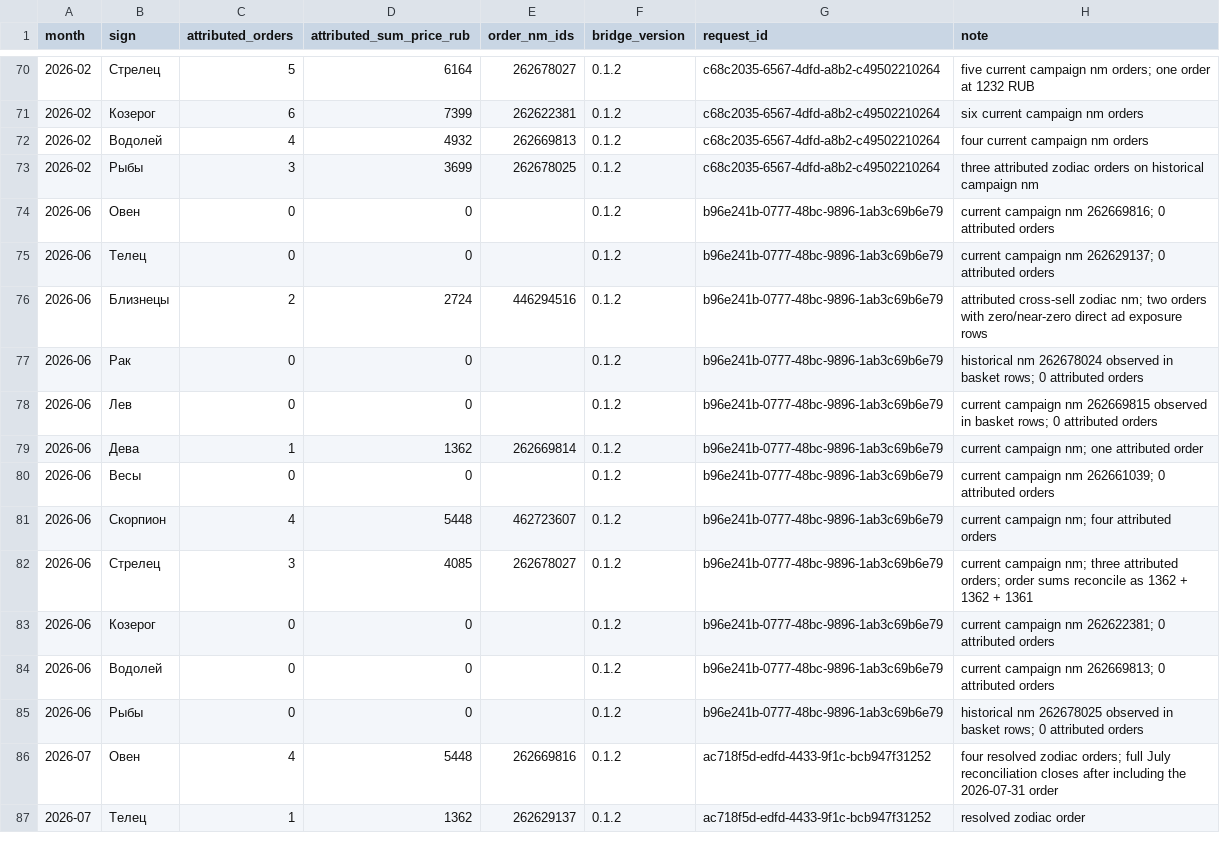
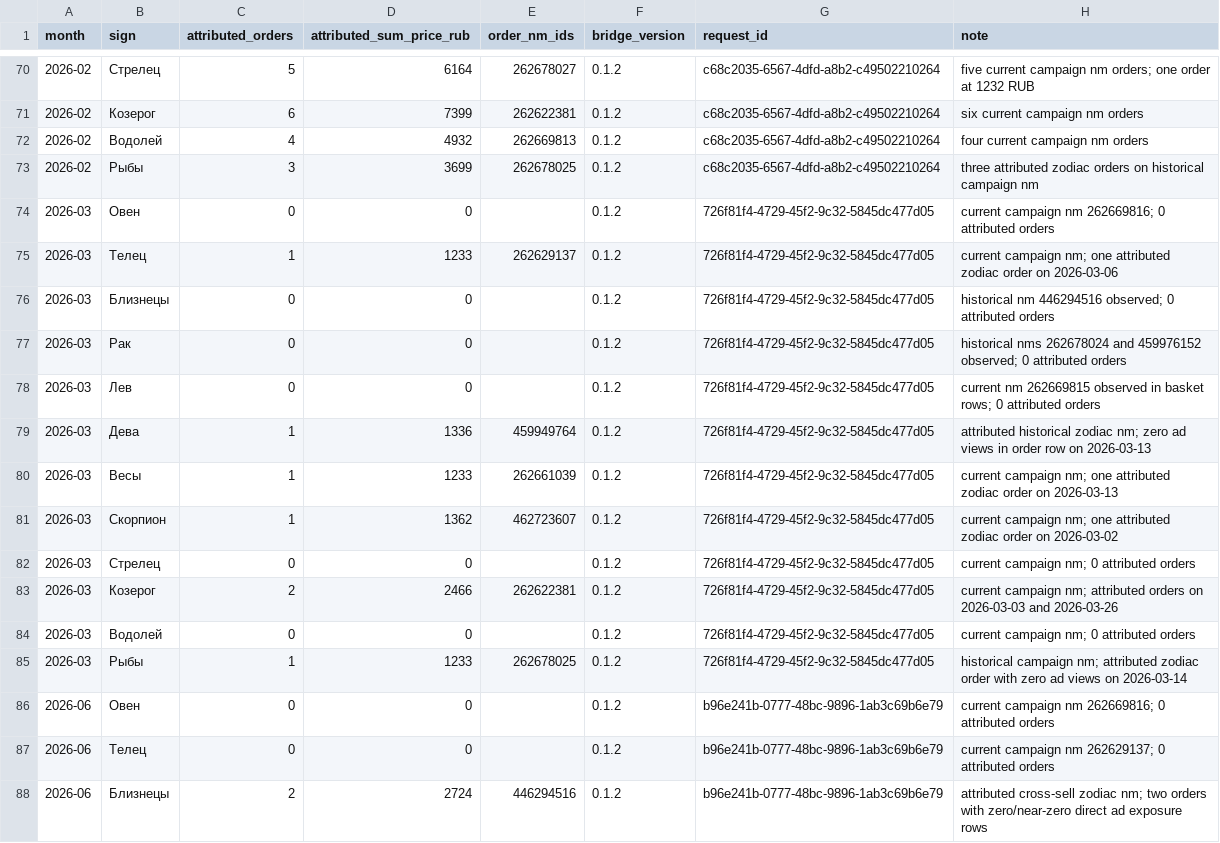
Before and after one commit to MaksimUnimax/blood_sand, a TSV file: продажи/статистика/wildberries/26225434/monthly_zodiac_orders.tsv, drawn as a sheet; only a part is shown, gaps mark what is left out; the shorter side is filled out with more unchanged rows.

Commit message:
Add March 2026 zodiac attributed WB orders

```diff
--- a/продажи/статистика/wildberries/26225434/monthly_zodiac_orders.tsv
+++ b/продажи/статистика/wildberries/26225434/monthly_zodiac_orders.tsv
@@ -73,2 +73,14 @@ month	sign	attributed_orders	attributed_sum_price_rub	order_nm_ids	bridge_versio
 2026-02	Рыбы	3	3699	262678025	0.1.2	c68c2035-6567-4dfd-a8b2-c49502210264	three attributed zodiac orders on historical campaign nm
+2026-03	Овен	0	0		0.1.2	726f81f4-4729-45f2-9c32-5845dc477d05	current campaign nm 262669816; 0 attributed orders
+2026-03	Телец	1	1233	262629137	0.1.2	726f81f4-4729-45f2-9c32-5845dc477d05	current campaign nm; one attributed zodiac order on 2026-03-06
+2026-03	Близнецы	0	0		0.1.2	726f81f4-4729-45f2-9c32-5845dc477d05	historical nm 446294516 observed; 0 attributed orders
+2026-03	Рак	0	0		0.1.2	726f81f4-4729-45f2-9c32-5845dc477d05	historical nms 262678024 and 459976152 observed; 0 attributed orders
+2026-03	Лев	0	0		0.1.2	726f81f4-4729-45f2-9c32-5845dc477d05	current nm 262669815 observed in basket rows; 0 attributed orders
+2026-03	Дева	1	1336	459949764	0.1.2	726f81f4-4729-45f2-9c32-5845dc477d05	attributed historical zodiac nm; zero ad views in order row on 2026-03-13
+2026-03	Весы	1	1233	262661039	0.1.2	726f81f4-4729-45f2-9c32-5845dc477d05	current campaign nm; one attributed zodiac order on 2026-03-13
+2026-03	Скорпион	1	1362	462723607	0.1.2	726f81f4-4729-45f2-9c32-5845dc477d05	current campaign nm; one attributed zodiac order on 2026-03-02
+2026-03	Стрелец	0	0		0.1.2	726f81f4-4729-45f2-9c32-5845dc477d05	current campaign nm; 0 attributed orders
+2026-03	Козерог	2	2466	262622381	0.1.2	726f81f4-4729-45f2-9c32-5845dc477d05	current campaign nm; attributed orders on 2026-03-03 and 2026-03-26
+2026-03	Водолей	0	0		0.1.2	726f81f4-4729-45f2-9c32-5845dc477d05	current campaign nm; 0 attributed orders
+2026-03	Рыбы	1	1233	262678025	0.1.2	726f81f4-4729-45f2-9c32-5845dc477d05	historical campaign nm; attributed zodiac order with zero ad views on 2026-03-14
 2026-06	Овен	0	0		0.1.2	b96e241b-0777-48bc-9896-1ab3c69b6e79	current campaign nm 262669816; 0 attributed orders
```
